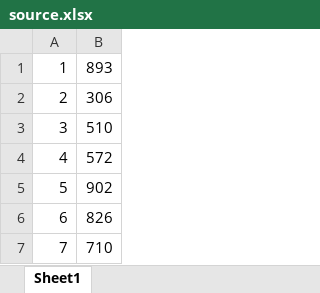
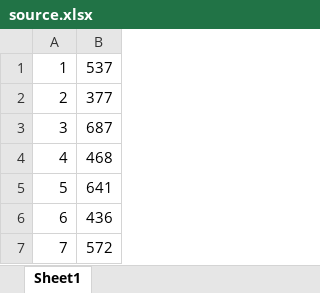
Before and after one commit to wordedword75049/CDE-57-excel, an Excel workbook: GenerateApp/tables/Data/1/source.xlsx, sheet Sheet1, drawn as a sheet; values as stored, in another font and other column widths than the file's, no borders; charts and pictures not drawn; the diff names each change by its address in the sheet, - before the commit and + after, or states it on an @@ line.

```diff
--- a/GenerateApp/tables/Data/1/source.xlsx (sheet Sheet1)
+++ b/GenerateApp/tables/Data/1/source.xlsx (sheet Sheet1)
-B1: 893
+B1: 537
-B2: 306
+B2: 377
-B3: 510
+B3: 687
-B4: 572
+B4: 468
-B5: 902
+B5: 641
-B6: 826
+B6: 436
-B7: 710
+B7: 572
```
Also changed, not shown: GenerateApp/tables/Data/2/source.xlsx, 9 other files.
